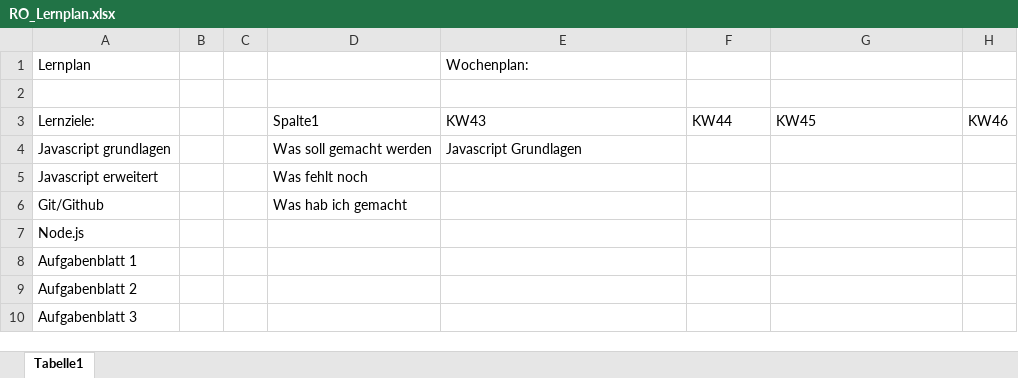
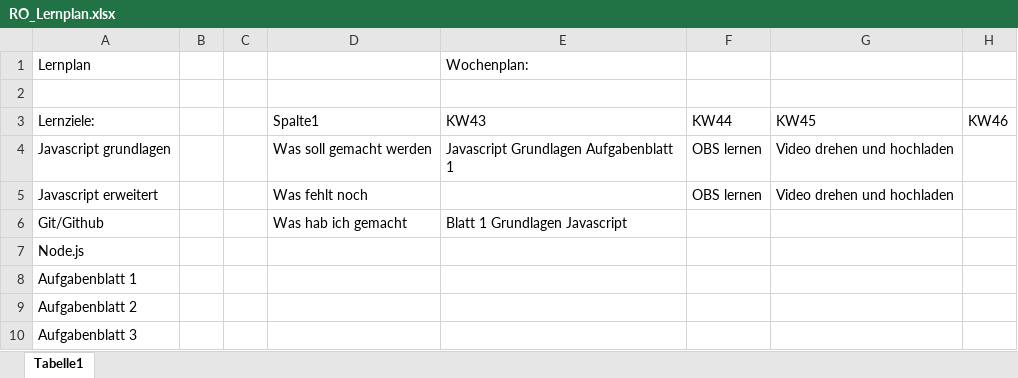
Before and after one commit to Ro-oR/Projekt, an Excel workbook: ortlepp/RO_Lernplan.xlsx, sheet Tabelle1, drawn as a sheet; only a part is shown; values as stored, in another font and other column widths than the file's, no borders; table styles not drawn; the diff names each change by its address in the sheet, - before the commit and + after, or states it on an @@ line.

Commit message:
Update Lernplan

```diff
--- a/ortlepp/RO_Lernplan.xlsx (sheet Tabelle1)
+++ b/ortlepp/RO_Lernplan.xlsx (sheet Tabelle1)
-E4: Javascript Grundlagen
+E4: Javascript Grundlagen Aufgabenblatt 1
-F4:F5: (empty)
+F4:F5: OBS lernen
-G4:G5: (empty)
+G4:G5: Video drehen und hochladen
-E6: (empty)
+E6: Blatt 1 Grundlagen Javascript
```
